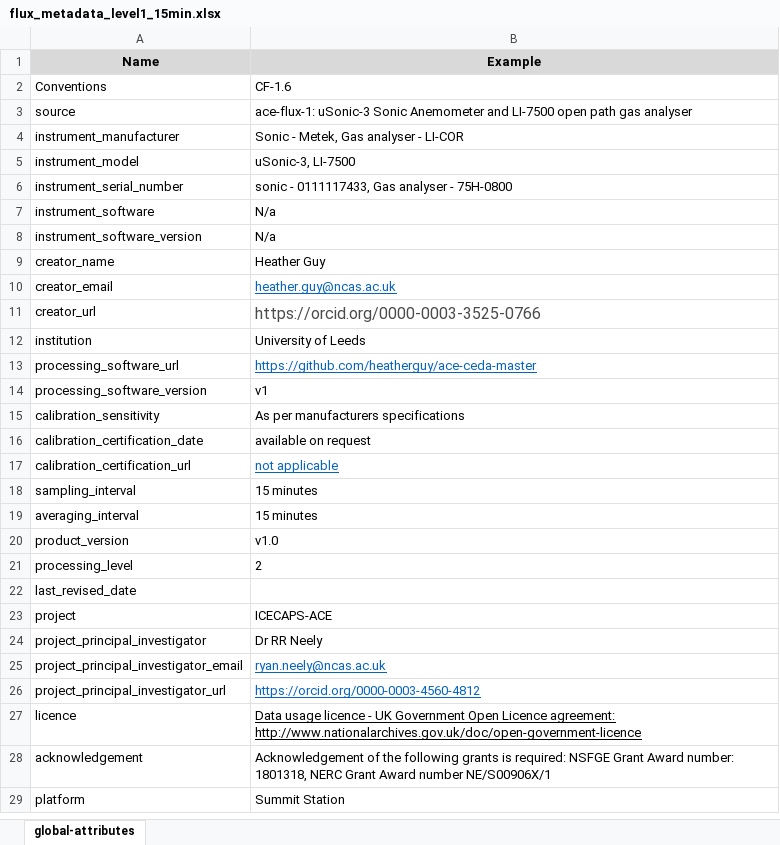
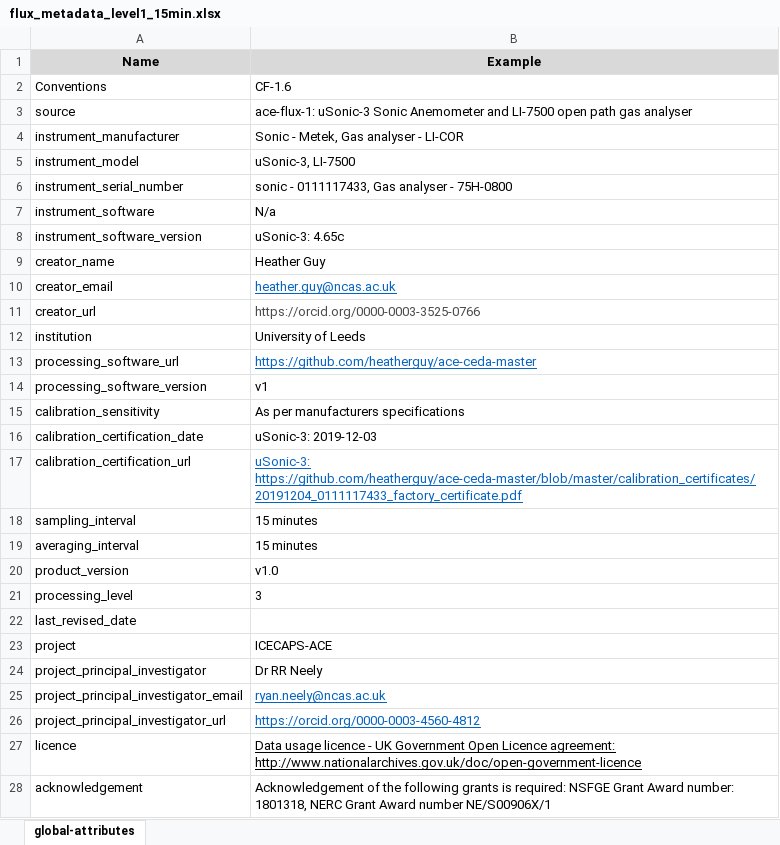
Before and after one commit to heatherguy/ace-ceda-master, an Excel workbook: metadata/flux_metadata_level1_15min.xlsx, sheet global-attributes, drawn as a sheet; only a part is shown; the shorter side is filled out with more unchanged rows; values as stored, in another font and other column widths than the file's, no borders; the diff names each change by its address in the sheet, - before the commit and + after, or states it on an @@ line.

```diff
--- a/metadata/flux_metadata_level1_15min.xlsx (sheet global-attributes)
+++ b/metadata/flux_metadata_level1_15min.xlsx (sheet global-attributes)
-B8 (Example): N/a
+B8 (Example): uSonic-3: 4.65c
@@ B11 text size: smaller @@
-B16 (Example): available on request
+B16 (Example): uSonic-3: 2019-12-03
-B17 (Example): not applicable
+B17 (Example): uSonic-3: https://github.com/heatherguy/ace-ceda-master/blob/master/calibration_certificates/20191204_0111117433_factory_certificate.pdf
-B21 (Example): 2
+B21 (Example): 3
```
Also changed, not shown: metadata/cpc_metadata.xlsx, metadata/flux_metadata_level1_30min.xlsx, 7 other files.
